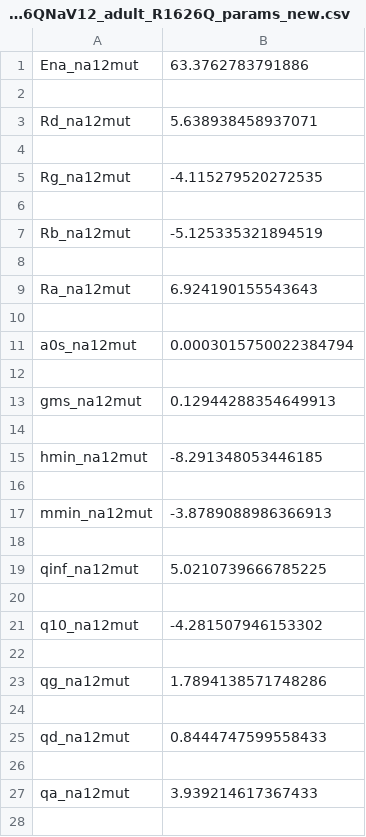
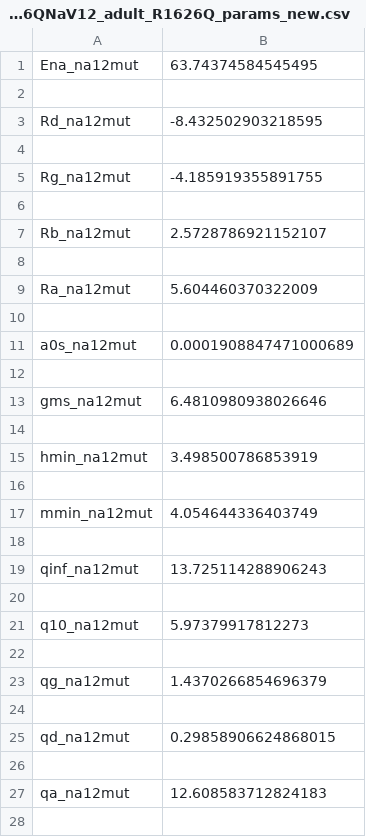
Before and after one commit to roybens/SimulatingVariants, a CSV file: param_dicts/M1879_T_and_R1626QNaV12_adult_R1626Q_params_new.csv, drawn as a sheet; only a part is shown; the diff covers the shown part only.

```diff
--- a/param_dicts/M1879_T_and_R1626QNaV12_adult_R1626Q_params_new.csv
+++ b/param_dicts/M1879_T_and_R1626QNaV12_adult_R1626Q_params_new.csv
@@ -1,28 +1,28 @@
-Ena_na12mut,63.3762783791886
+Ena_na12mut,63.74374584545495
 
-Rd_na12mut,5.638938458937071
+Rd_na12mut,-8.432502903218595
 
-Rg_na12mut,-4.115279520272535
+Rg_na12mut,-4.185919355891755
 
-Rb_na12mut,-5.125335321894519
+Rb_na12mut,2.5728786921152107
 
-Ra_na12mut,6.924190155543643
+Ra_na12mut,5.604460370322009
 
-a0s_na12mut,0.0003015750022384794
+a0s_na12mut,0.0001908847471000689
 
-gms_na12mut,0.12944288354649913
+gms_na12mut,6.4810980938026646
 
-hmin_na12mut,-8.291348053446185
+hmin_na12mut,3.498500786853919
 
-mmin_na12mut,-3.8789088986366913
+mmin_na12mut,4.054644336403749
 
-qinf_na12mut,5.0210739666785225
+qinf_na12mut,13.725114288906243
 
-q10_na12mut,-4.281507946153302
+q10_na12mut,5.97379917812273
 
-qg_na12mut,1.7894138571748286
+qg_na12mut,1.4370266854696379
 
-qd_na12mut,0.8444747599558433
+qd_na12mut,0.29858906624868015
 
-qa_na12mut,3.939214617367433
+qa_na12mut,12.608583712824183
 
```
Also changed, not shown: 10 edited cells elsewhere in this file, 5 other files.
